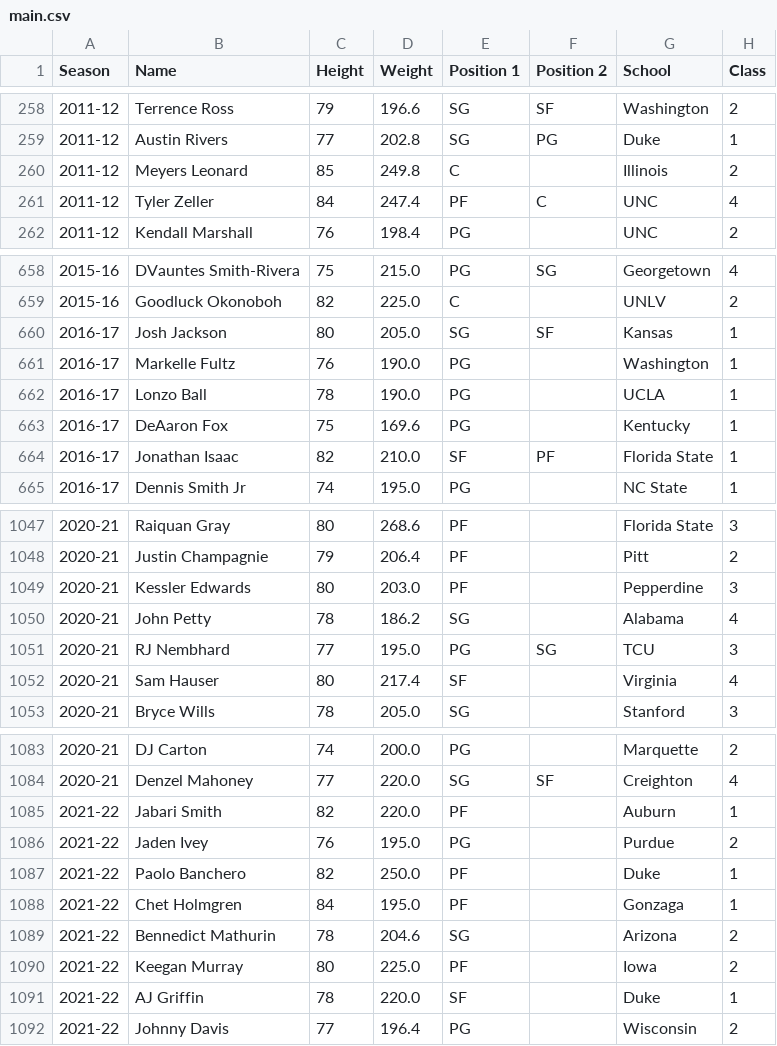
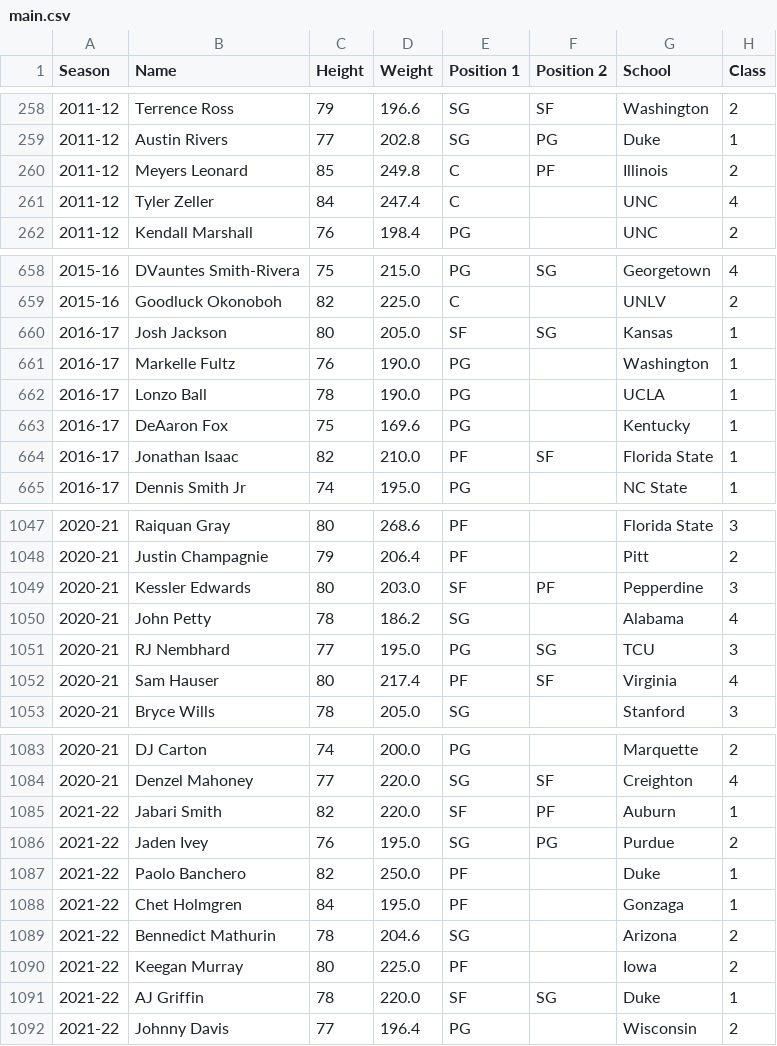
Before and after one commit to JasonG7234/NBA-Draft-Model, a CSV file: data/main.csv, drawn as a sheet; only a part is shown, gaps mark what is left out; the diff covers the shown part only; the diff names each change by its address in the sheet, - before the commit and + after, or states it on an @@ line.

Commit message:
fix: updated some positions

```diff
--- a/data/main.csv
+++ b/data/main.csv
-F260 (Position 2): (empty)
+F260 (Position 2): PF
-E261 (Position 1): PF
+E261 (Position 1): C
-F261 (Position 2): C
+F261 (Position 2): (empty)
-E660 (Position 1): SG
+E660 (Position 1): SF
-F660 (Position 2): SF
+F660 (Position 2): SG
-E664 (Position 1): SF
+E664 (Position 1): PF
-F664 (Position 2): PF
+F664 (Position 2): SF
-E1049 (Position 1): PF
+E1049 (Position 1): SF
-F1049 (Position 2): (empty)
+F1049 (Position 2): PF
-E1052 (Position 1): SF
+E1052 (Position 1): PF
-F1052 (Position 2): (empty)
+F1052 (Position 2): SF
-E1085 (Position 1): PF
+E1085 (Position 1): SF
-F1085 (Position 2): (empty)
+F1085 (Position 2): PF
-E1086 (Position 1): PG
+E1086 (Position 1): SG
-F1086 (Position 2): (empty)
+F1086 (Position 2): PG
-F1091 (Position 2): (empty)
+F1091 (Position 2): SG
```
Also changed, not shown: 59 edited cells elsewhere in this file.
